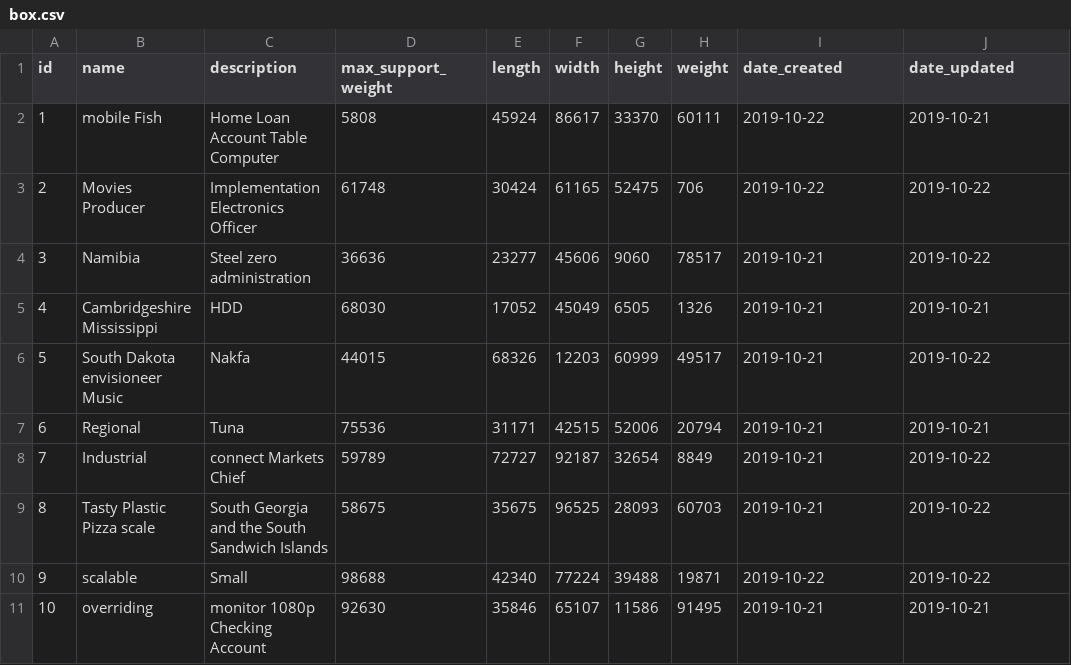
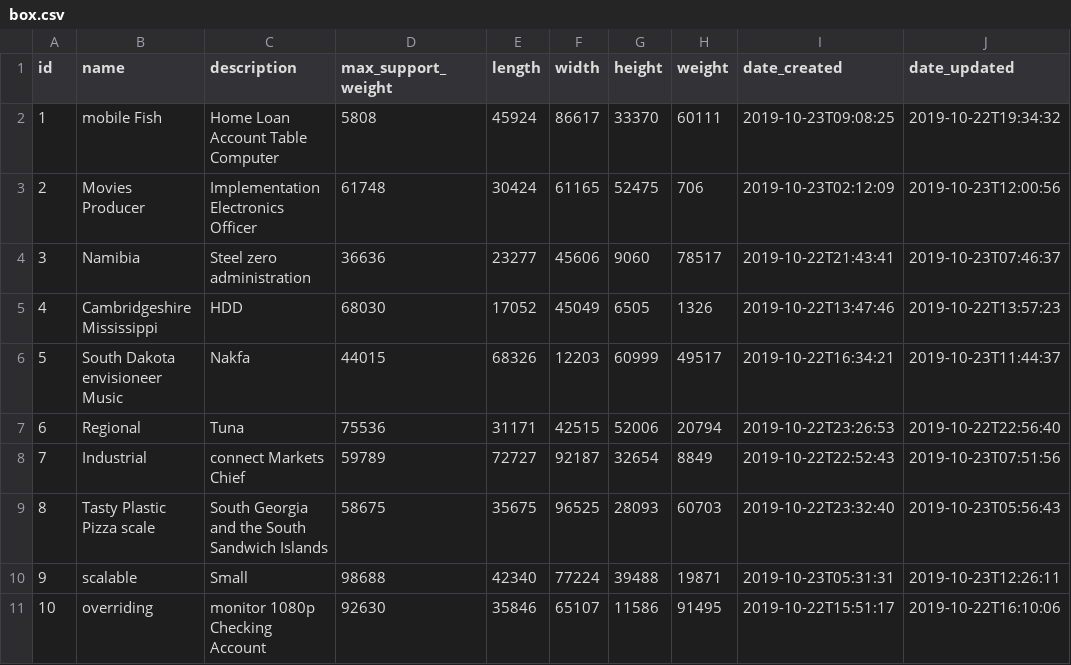
Before and after one commit to Saikiran7569/eshipper, a CSV file: src/main/resources/config/liquibase/fake-data/box.csv, drawn as a sheet.

```diff
--- a/src/main/resources/config/liquibase/fake-data/box.csv
+++ b/src/main/resources/config/liquibase/fake-data/box.csv
@@ -1,11 +1,11 @@
 id;name;description;max_support_weight;length;width;height;weight;date_created;date_updated
-1;mobile Fish;Home Loan Account Table Computer;5808;45924;86617;33370;60111;2019-10-22;2019-10-21
-2;Movies Producer;Implementation Electronics Officer;61748;30424;61165;52475;706;2019-10-22;2019-10-22
-3;Namibia;Steel zero administration;36636;23277;45606;9060;78517;2019-10-21;2019-10-22
-4;Cambridgeshire Mississippi;HDD;68030;17052;45049;6505;1326;2019-10-21;2019-10-21
-5;South Dakota envisioneer Music;Nakfa;44015;68326;12203;60999;49517;2019-10-21;2019-10-22
-6;Regional;Tuna;75536;31171;42515;52006;20794;2019-10-21;2019-10-21
-7;Industrial;connect Markets Chief;59789;72727;92187;32654;8849;2019-10-21;2019-10-22
-8;Tasty Plastic Pizza scale;South Georgia and the South Sandwich Islands;58675;35675;96525;28093;60703;2019-10-21;2019-10-22
-9;scalable;Small;98688;42340;77224;39488;19871;2019-10-22;2019-10-22
-10;overriding;monitor 1080p Checking Account;92630;35846;65107;11586;91495;2019-10-21;2019-10-21
+1;mobile Fish;Home Loan Account Table Computer;5808;45924;86617;33370;60111;2019-10-23T09:08:25;2019-10-22T19:34:32
+2;Movies Producer;Implementation Electronics Officer;61748;30424;61165;52475;706;2019-10-23T02:12:09;2019-10-23T12:00:56
+3;Namibia;Steel zero administration;36636;23277;45606;9060;78517;2019-10-22T21:43:41;2019-10-23T07:46:37
+4;Cambridgeshire Mississippi;HDD;68030;17052;45049;6505;1326;2019-10-22T13:47:46;2019-10-22T13:57:23
+5;South Dakota envisioneer Music;Nakfa;44015;68326;12203;60999;49517;2019-10-22T16:34:21;2019-10-23T11:44:37
+6;Regional;Tuna;75536;31171;42515;52006;20794;2019-10-22T23:26:53;2019-10-22T22:56:40
+7;Industrial;connect Markets Chief;59789;72727;92187;32654;8849;2019-10-22T22:52:43;2019-10-23T07:51:56
+8;Tasty Plastic Pizza scale;South Georgia and the South Sandwich Islands;58675;35675;96525;28093;60703;2019-10-22T23:32:40;2019-10-23T05:56:43
+9;scalable;Small;98688;42340;77224;39488;19871;2019-10-23T05:31:31;2019-10-23T12:26:11
+10;overriding;monitor 1080p Checking Account;92630;35846;65107;11586;91495;2019-10-22T15:51:17;2019-10-22T16:10:06
```
Also changed, not shown: 10 other files.
